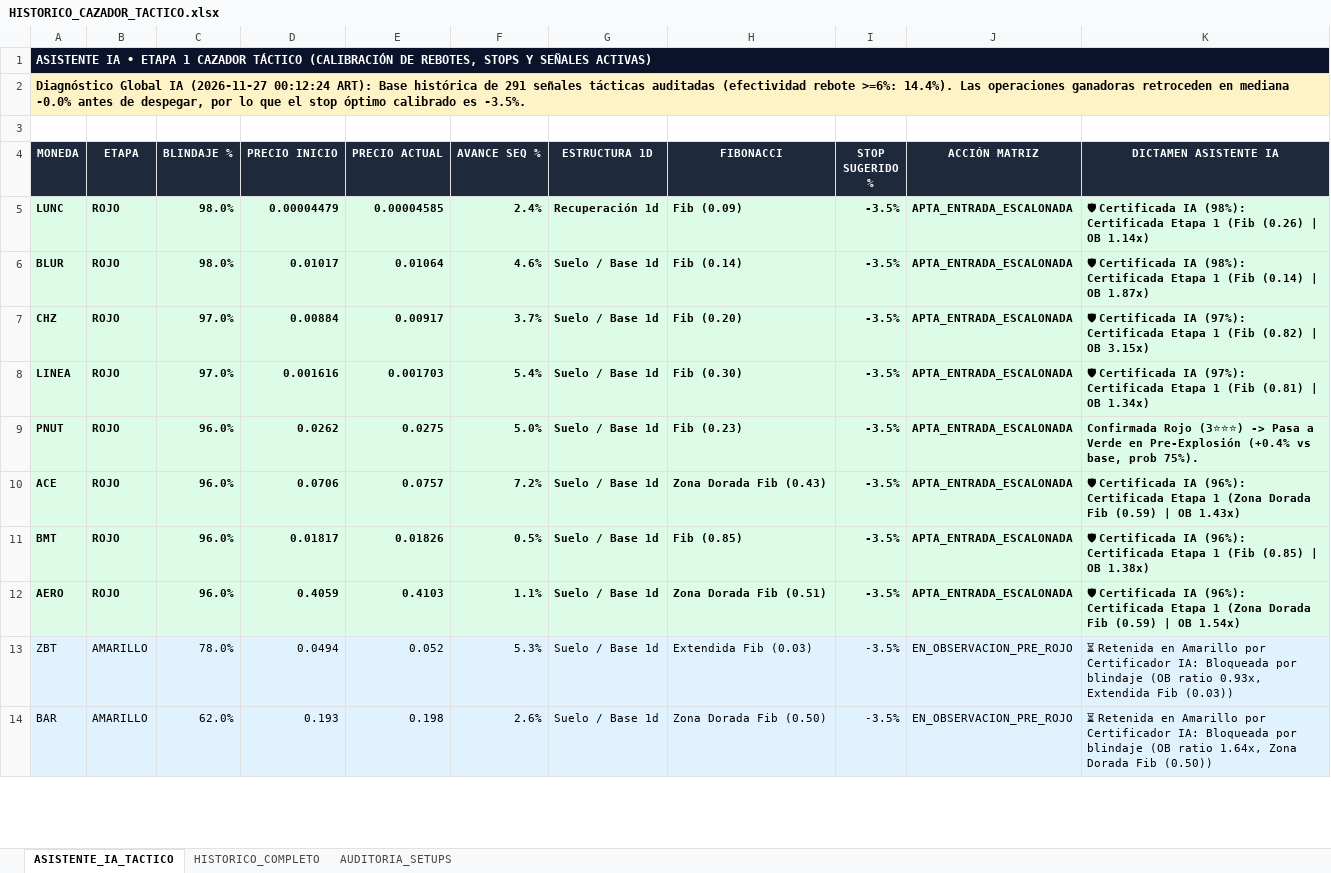
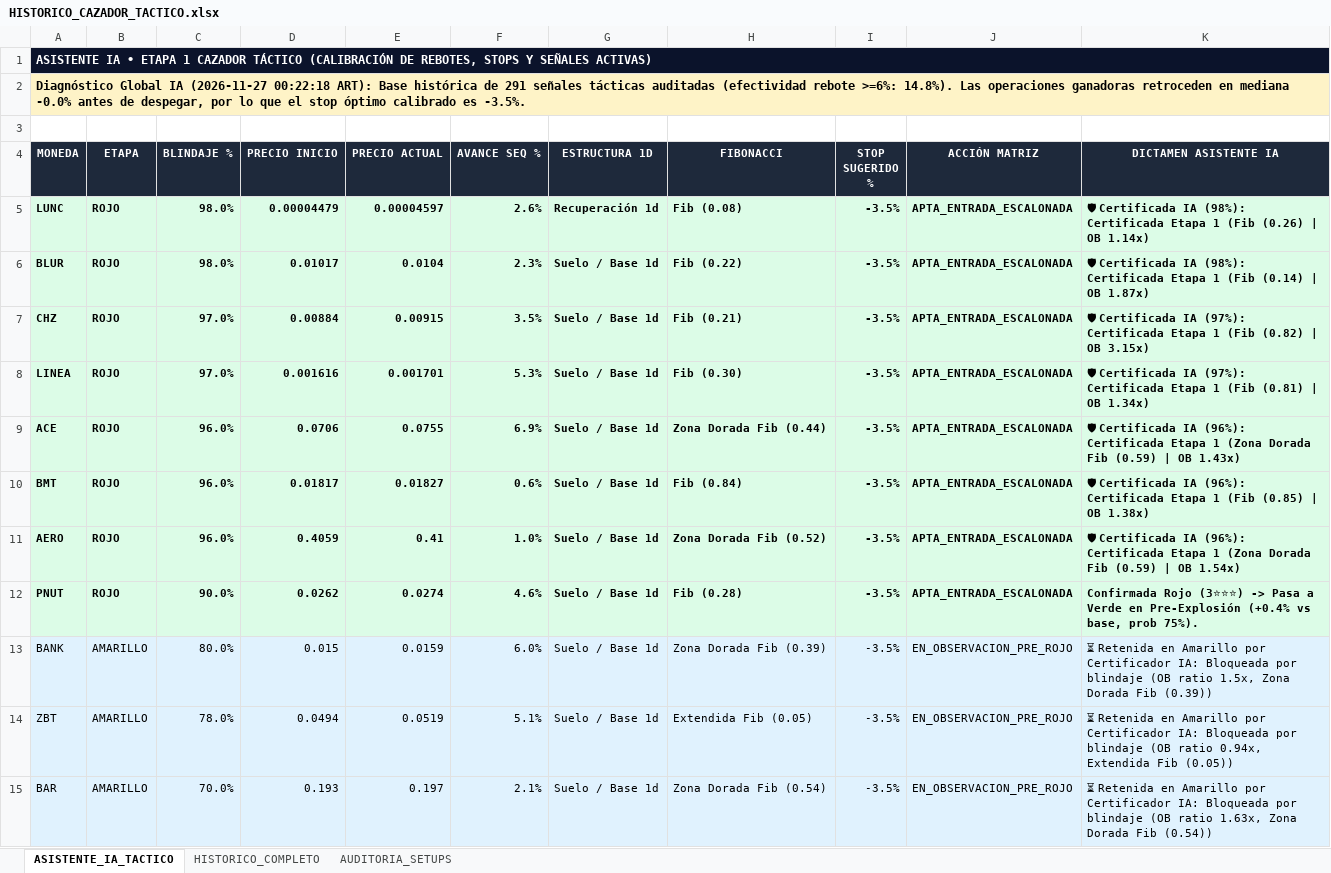
Before and after one commit to kjanoto-coder/panel-cripto, an Excel workbook: HISTORICO_CAZADOR_TACTICO.xlsx, sheet ASISTENTE_IA_TACTICO, drawn as a sheet; only a part is shown; values as stored, in another font and other column widths than the file's, no borders; removed rows and columns are numbered as before the commit, all else as after; the diff covers the shown part only; the diff names each change by its address in the sheet, - before the commit and + after, or states it on an @@ line.

```diff
--- a/HISTORICO_CAZADOR_TACTICO.xlsx (sheet ASISTENTE_IA_TACTICO)
+++ b/HISTORICO_CAZADOR_TACTICO.xlsx (sheet ASISTENTE_IA_TACTICO)
-A2 (MONEDA): …IA (2026-11-27 00:12:24 ART): Base histórica de 291 señales tácticas auditadas (efectividad rebote >=6%: 14.4%). Las operaciones…
+A2 (MONEDA): …IA (2026-11-27 00:22:18 ART): Base histórica de 291 señales tácticas auditadas (efectividad rebote >=6%: 14.8%). Las operaciones…
-E5 (PRECIO ACTUAL): 0.00004585
+E5 (PRECIO ACTUAL): 0.00004597
-F5 (AVANCE SEQ %): 2.4%
+F5 (AVANCE SEQ %): 2.6%
-H5 (FIBONACCI): Fib (0.09)
+H5 (FIBONACCI): Fib (0.08)
-E6 (PRECIO ACTUAL): 0.01064
+E6 (PRECIO ACTUAL): 0.0104
-F6 (AVANCE SEQ %): 4.6%
+F6 (AVANCE SEQ %): 2.3%
-H6 (FIBONACCI): Fib (0.14)
+H6 (FIBONACCI): Fib (0.22)
-E7 (PRECIO ACTUAL): 0.00917
+E7 (PRECIO ACTUAL): 0.00915
-F7 (AVANCE SEQ %): 3.7%
+F7 (AVANCE SEQ %): 3.5%
-H7 (FIBONACCI): Fib (0.20)
+H7 (FIBONACCI): Fib (0.21)
-E8 (PRECIO ACTUAL): 0.001703
+E8 (PRECIO ACTUAL): 0.001701
-F8 (AVANCE SEQ %): 5.4%
+F8 (AVANCE SEQ %): 5.3%
-row 9: PNUT | ROJO | 96.0% | 0.0262 | 0.0275 | 5.0% | Suelo / Base 1d | Fib (0.23) | -3.5% | APTA_ENTRADA_ESCALONADA | Confirmada Rojo (3⭐⭐⭐) -> Pasa a Verde en Pre-Explosión (+0.4% vs base, prob 75%).
-E9 (PRECIO ACTUAL): 0.0757
+E9 (PRECIO ACTUAL): 0.0755
-F9 (AVANCE SEQ %): 7.2%
+F9 (AVANCE SEQ %): 6.9%
-H9 (FIBONACCI): Zona Dorada Fib (0.43)
+H9 (FIBONACCI): Zona Dorada Fib (0.44)
-E10 (PRECIO ACTUAL): 0.01826
+E10 (PRECIO ACTUAL): 0.01827
-F10 (AVANCE SEQ %): 0.5%
+F10 (AVANCE SEQ %): 0.6%
-H10 (FIBONACCI): Fib (0.85)
+H10 (FIBONACCI): Fib (0.84)
-E11 (PRECIO ACTUAL): 0.4103
+E11 (PRECIO ACTUAL): 0.41
-F11 (AVANCE SEQ %): 1.1%
+F11 (AVANCE SEQ %): 1.0%
-H11 (FIBONACCI): Zona Dorada Fib (0.51)
+H11 (FIBONACCI): Zona Dorada Fib (0.52)
+row 12: PNUT | ROJO | 90.0% | 0.0262 | 0.0274 | 4.6% | Suelo / Base 1d | Fib (0.28) | -3.5% | APTA_ENTRADA_ESCALONADA | Confirmada Rojo (3⭐⭐⭐) -> Pasa a Verde en Pre-Explosión (+0.4% vs base, prob 75%).
+row 13: BANK | AMARILLO | 80.0% | 0.015 | 0.0159 | 6.0% | Suelo / Base 1d | Zona Dorada Fib (0.39) | -3.5% | EN_OBSERVACION_PRE_ROJO | ⏳ Retenida en Amarillo por Certificador IA: Bloqueada por blindaje (OB ratio 1.5x, Zona Dorada Fib (0.39))
-E14 (PRECIO ACTUAL): 0.052
+E14 (PRECIO ACTUAL): 0.0519
-F14 (AVANCE SEQ %): 5.3%
+F14 (AVANCE SEQ %): 5.1%
-H14 (FIBONACCI): Extendida Fib (0.03)
+H14 (FIBONACCI): Extendida Fib (0.05)
-K14 (DICTAMEN ASISTENTE IA): …(OB ratio 0.93x, Extendida Fib (0.03))
+K14 (DICTAMEN ASISTENTE IA): …(OB ratio 0.94x, Extendida Fib (0.05))
-C15 (BLINDAJE %): 62.0%
+C15 (BLINDAJE %): 70.0%
-E15 (PRECIO ACTUAL): 0.198
+E15 (PRECIO ACTUAL): 0.197
-F15 (AVANCE SEQ %): 2.6%
+F15 (AVANCE SEQ %): 2.1%
-H15 (FIBONACCI): Zona Dorada Fib (0.50)
+H15 (FIBONACCI): Zona Dorada Fib (0.54)
-K15 (DICTAMEN ASISTENTE IA): …(OB ratio 1.64x, Zona Dorada Fib (0.50))
+K15 (DICTAMEN ASISTENTE IA): …(OB ratio 1.63x, Zona Dorada Fib (0.54))
```
Also changed, not shown: 3 added rows, 4 removed rows and 7 edited cells elsewhere in this sheet, sheet HISTORICO_COMPLETO, sheet AUDITORIA_SETUPS, 2 other files.
